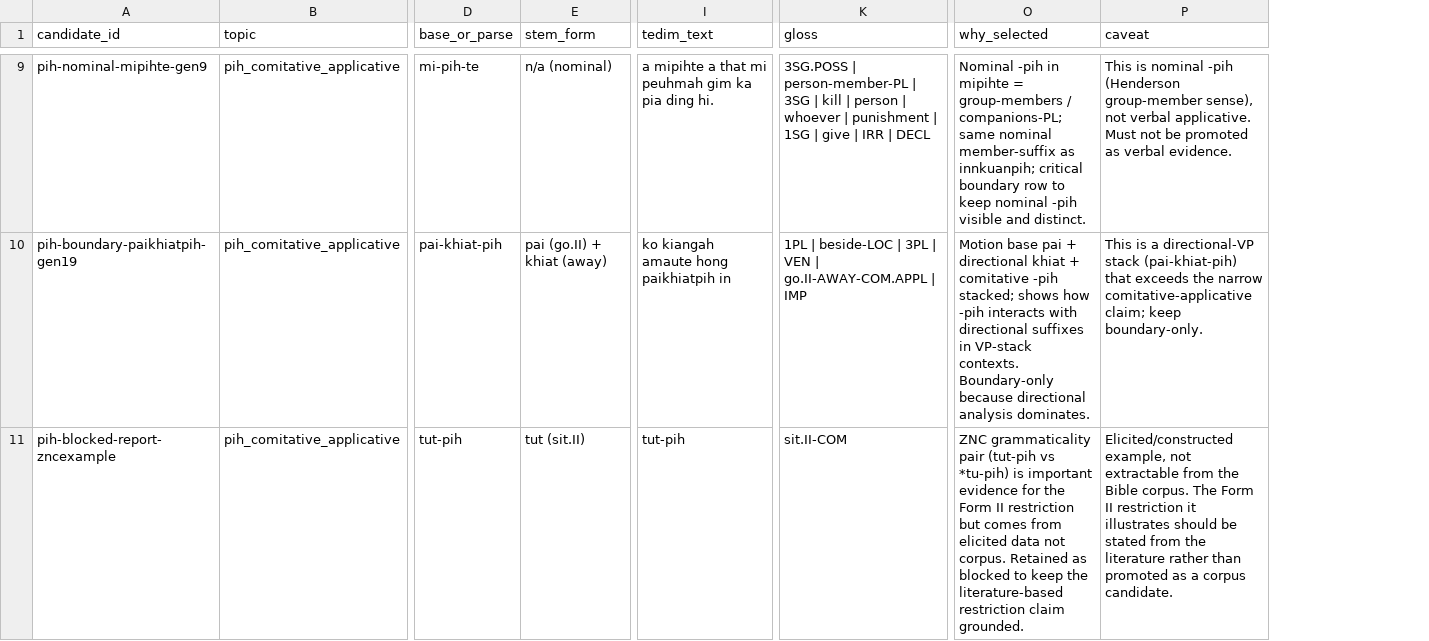
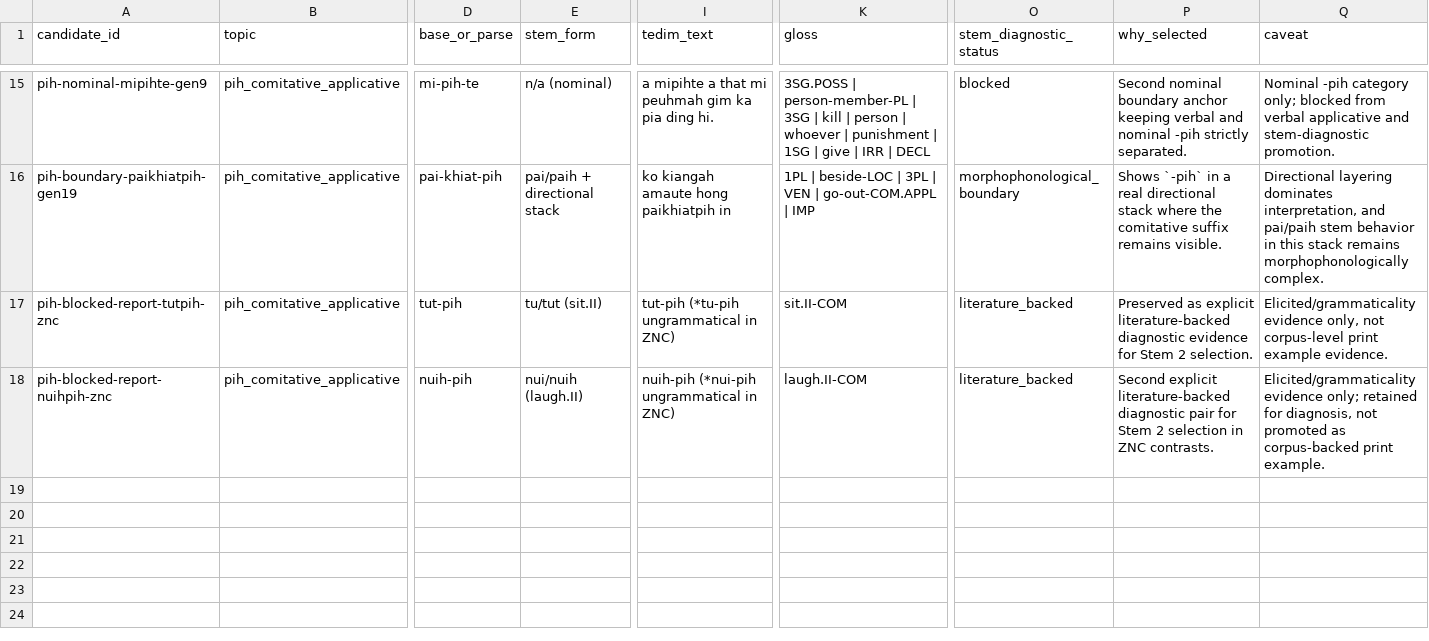
Before and after one commit to nh36/kuki-chin-corpus, a TSV file: output/publication_review/candidates_pih_comitative_applicative.tsv, drawn as a sheet; only a part is shown, gaps mark what is left out; addresses are those after the commit; rows hold the shown columns only; the diff covers the shown part only; the diff names each change by its address in the sheet, - before the commit and + after, or states it on an @@ line.

```diff
--- a/output/publication_review/candidates_pih_comitative_applicative.tsv
+++ b/output/publication_review/candidates_pih_comitative_applicative.tsv
+column O (stem_diagnostic_status), rows 15-17: blocked | morphophonological_boundary | literature_backed
-P15 (why_selected): Nominal -pih in mipihte = group-members / companions-PL; same nominal member-suffix as innkuanpih; critical boundary row to keep nominal -pih visible and distinct.
+P15 (why_selected): Second nominal boundary anchor keeping verbal and nominal -pih strictly separated.
-Q15 (caveat): This is nominal -pih (Henderson group-member sense), not verbal applicative. Must not be promoted as verbal evidence.
+Q15 (caveat): Nominal -pih category only; blocked from verbal applicative and stem-diagnostic promotion.
-E16 (stem_form): pai (go.II) + khiat (away)
+E16 (stem_form): pai/paih + directional stack
-K16 (gloss): …VEN | go.II-AWAY-COM.APPL | IMP
+K16 (gloss): …VEN | go-out-COM.APPL | IMP
-P16 (why_selected): Motion base pai + directional khiat + comitative -pih stacked; shows how -pih interacts with directional suffixes in VP-stack contexts. Boundary-only because directional analysis dominates.
+P16 (why_selected): Shows `-pih` in a real directional stack where the comitative suffix remains visible.
-Q16 (caveat): This is a directional-VP stack (pai-khiat-pih) that exceeds the narrow comitative-applicative claim; keep boundary-only.
+Q16 (caveat): Directional layering dominates interpretation, and pai/paih stem behavior in this stack remains morphophonologically complex.
-A17 (candidate_id): pih-blocked-report-zncexample
+A17 (candidate_id): pih-blocked-report-tutpih-znc
-E17 (stem_form): tut (sit.II)
+E17 (stem_form): tu/tut (sit.II)
-I17 (tedim_text): tut-pih
+I17 (tedim_text): tut-pih (*tu-pih ungrammatical in ZNC)
-P17 (why_selected): ZNC grammaticality pair (tut-pih vs *tu-pih) is important evidence for the Form II restriction but comes from elicited data not corpus. Retained as blocked to keep the literature-based restriction claim grounded.
+P17 (why_selected): Preserved as explicit literature-backed diagnostic evidence for Stem 2 selection.
-Q17 (caveat): Elicited/constructed example, not extractable from the Bible corpus. The Form II restriction it illustrates should be stated from the literature rather than promoted as a corpus candidate.
+Q17 (caveat): Elicited/grammaticality evidence only, not corpus-level print example evidence.
+row 18: pih-blocked-report-nuihpih-znc | pih_comitative_applicative | nuih-pih | nui/nuih (laugh.II) | nuih-pih (*nui-pih ungrammatical in ZNC) | laugh.II-COM | literature_backed | Second explicit literature-backed diagnostic pair for Stem 2 selection in ZNC contrasts. | Elicited/grammaticality evidence only; retained for diagnosis, not promoted as corpus-backed print example.
```
Also changed, not shown: 6 added rows and 30 edited cells elsewhere in this file, 9 other files.
